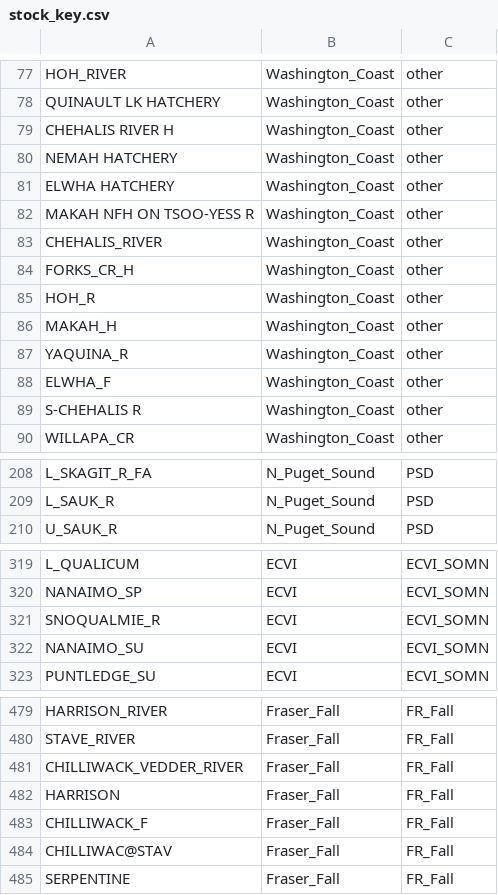
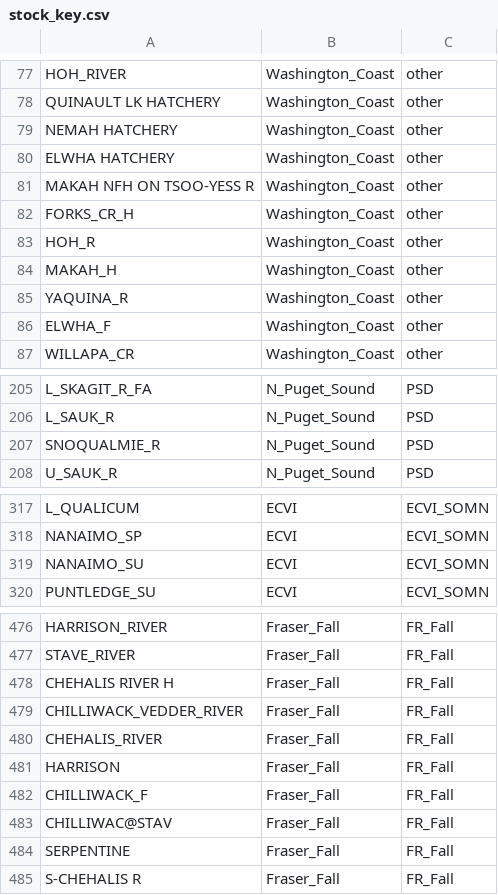
Before and after one commit to Pacific-salmon-assess/chinAvailability, a CSV file: data/stock_key.csv, drawn as a sheet; only a part is shown, gaps mark what is left out.

Commit message:
update fits with debugged stock keys

```diff
--- a/data/stock_key.csv
+++ b/data/stock_key.csv
@@ -78,3 +78,2 @@
 "QUINAULT LK HATCHERY","Washington_Coast","other"
-"CHEHALIS RIVER H","Washington_Coast","other"
 "NEMAH HATCHERY","Washington_Coast","other"
@@ -82,3 +81,2 @@
 "MAKAH NFH ON TSOO-YESS R","Washington_Coast","other"
-"CHEHALIS_RIVER","Washington_Coast","other"
 "FORKS_CR_H","Washington_Coast","other"
@@ -88,3 +86,2 @@
 "ELWHA_F","Washington_Coast","other"
-"S-CHEHALIS R","Washington_Coast","other"
 "WILLAPA_CR","Washington_Coast","other"
@@ -209,2 +206,3 @@
 "L_SAUK_R","N_Puget_Sound","PSD"
+"SNOQUALMIE_R","N_Puget_Sound","PSD"
 "U_SAUK_R","N_Puget_Sound","PSD"
@@ -320,3 +318,2 @@
 "NANAIMO_SP","ECVI","ECVI_SOMN"
-"SNOQUALMIE_R","ECVI","ECVI_SOMN"
 "NANAIMO_SU","ECVI","ECVI_SOMN"
@@ -480,3 +477,5 @@
 "STAVE_RIVER","Fraser_Fall","FR_Fall"
+"CHEHALIS RIVER H","Fraser_Fall","FR_Fall"
 "CHILLIWACK_VEDDER_RIVER","Fraser_Fall","FR_Fall"
+"CHEHALIS_RIVER","Fraser_Fall","FR_Fall"
 "HARRISON","Fraser_Fall","FR_Fall"
@@ -485 +484,2 @@
 "SERPENTINE","Fraser_Fall","FR_Fall"
+"S-CHEHALIS R","Fraser_Fall","FR_Fall"
```
Also changed, not shown: 3 other files.
